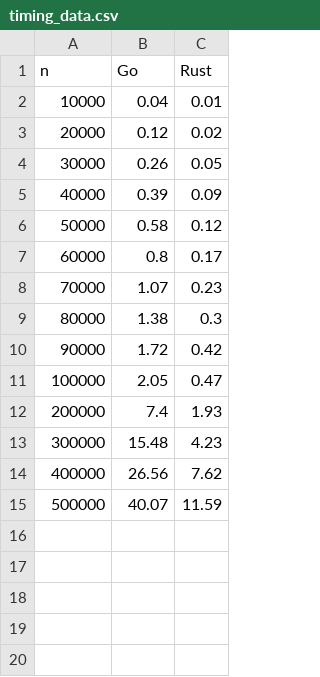
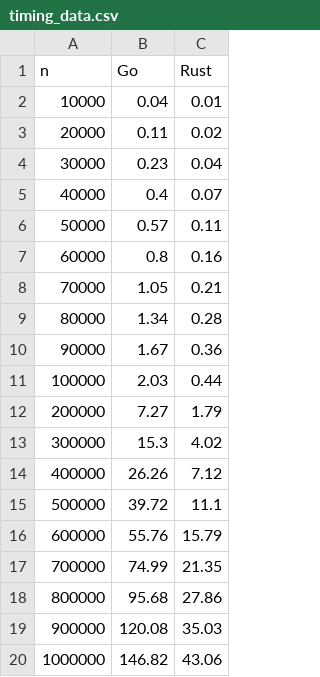
Before and after one commit to msakuta/sieve-of-eratosthenes, a CSV file: testing/timing_data.csv, drawn as a sheet.

```diff
--- a/testing/timing_data.csv
+++ b/testing/timing_data.csv
@@ -2,14 +2,19 @@ n,Go,Rust
 10000,0.04,0.01
-20000,0.12,0.02
-30000,0.26,0.05
-40000,0.39,0.09
-50000,0.58,0.12
-60000,0.8,0.17
-70000,1.07,0.23
-80000,1.38,0.3
-90000,1.72,0.42
-100000,2.05,0.47
-200000,7.4,1.93
-300000,15.48,4.23
-400000,26.56,7.62
-500000,40.07,11.59
+20000,0.11,0.02
+30000,0.23,0.04
+40000,0.4,0.07
+50000,0.57,0.11
+60000,0.8,0.16
+70000,1.05,0.21
+80000,1.34,0.28
+90000,1.67,0.36
+100000,2.03,0.44
+200000,7.27,1.79
+300000,15.3,4.02
+400000,26.26,7.12
+500000,39.72,11.1
+600000,55.76,15.79
+700000,74.99,21.35
+800000,95.68,27.86
+900000,120.08,35.03
+1000000,146.82,43.06
```
Also changed, not shown: 2 other files.
